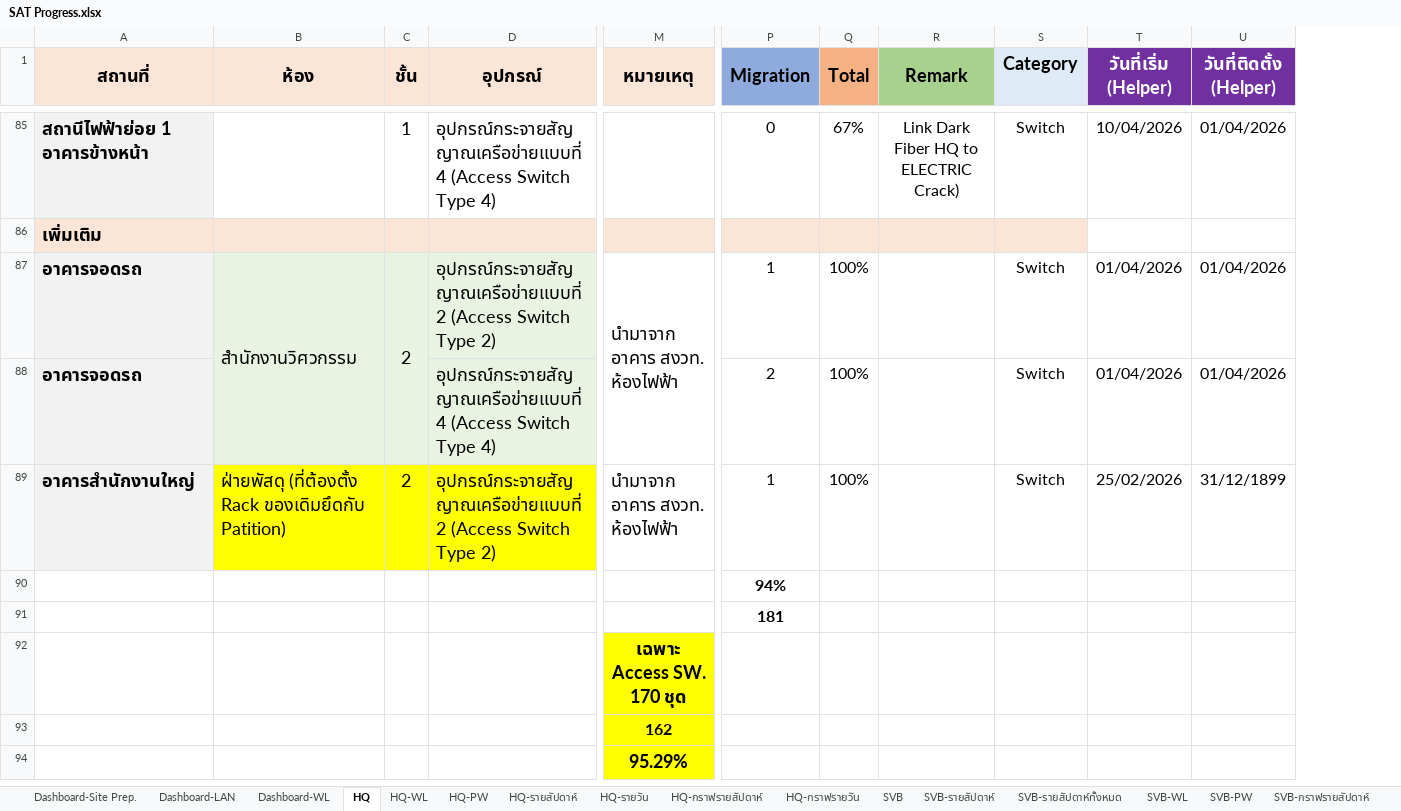
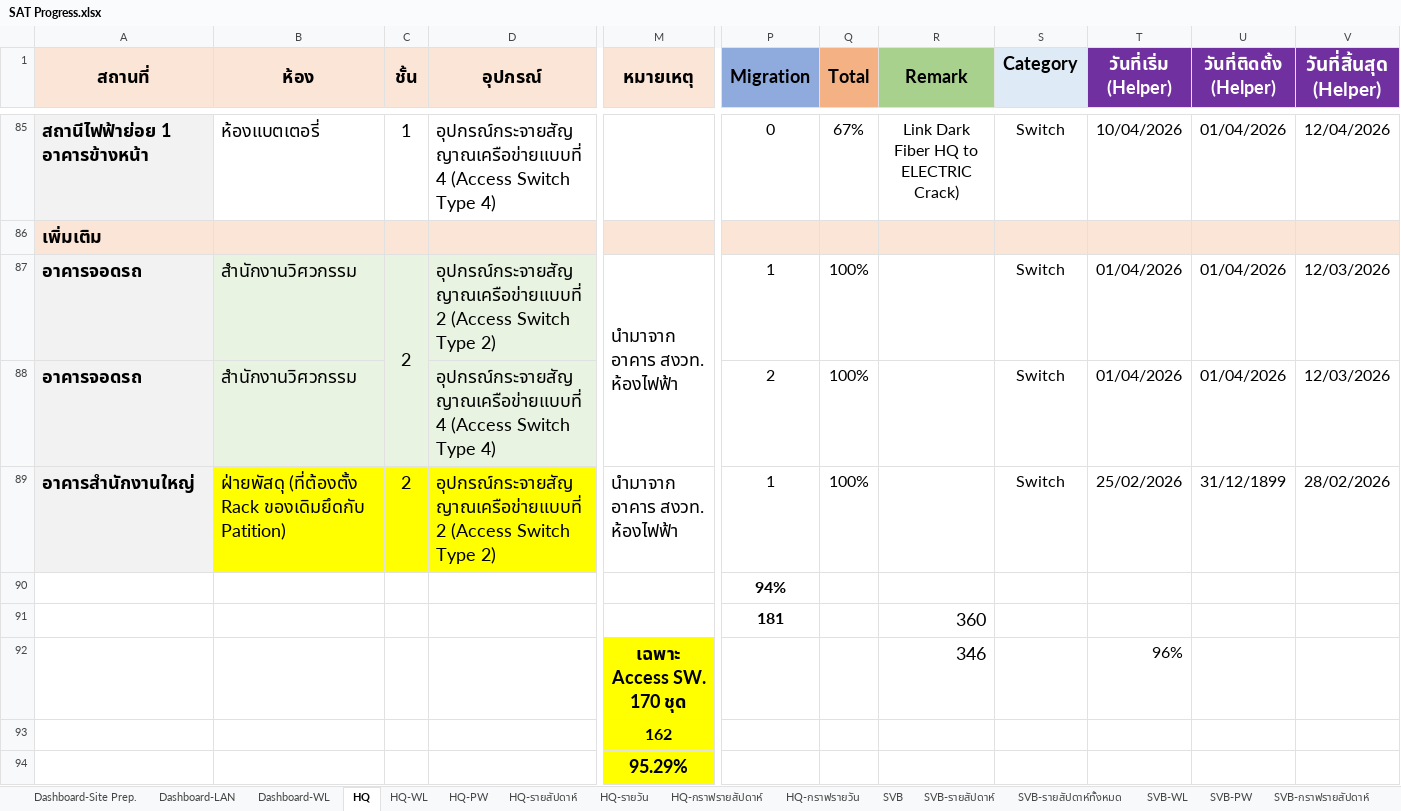
Before and after one commit to watanyu158/SVB-Coring-Dashboard, an Excel workbook: backend/SAT Progress.xlsx, sheet HQ, drawn as a sheet; only a part is shown, gaps mark what is left out; values as stored, in another font and other column widths than the file's, no borders; conditional formats not drawn; removed rows and columns are numbered as before the commit, all else as after; rows hold the shown columns only; the diff covers the shown part only; the diff names each change by its address in the sheet, - before the commit and + after, or states it on an @@ line.

```diff
--- a/backend/SAT Progress.xlsx (sheet HQ)
+++ b/backend/SAT Progress.xlsx (sheet HQ)
+column V (วันที่สิ้นสุด (Helper)), rows 85-89: 12/04/2026 |  | 12/03/2026 | 12/03/2026 | 28/02/2026
-B85 (ห้อง): (empty)
+B85 (ห้อง): ห้องแบตเตอรี่
-T86:U86 fill: none
+T86:U86 fill: #FBE5D6
-B87:B88 merged
-B88 (ห้อง): (empty)
+B88 (ห้อง): สำนักงานวิศวกรรม
-R91 (Remark): (empty)
+R91 (Remark): 360
-row 92:  |  |  |  | เฉพาะ Access SW. 170 ชุด
+row 92:  |  |  |  | เฉพาะ Access SW. 170 ชุด |  |  | 346 |  | 96%
```
Also changed, not shown: 36 edited cells and merged cells elsewhere in this sheet, sheet HKT, sheet HKT-WL, sheet Dashboard-WL, other sheet tabs, formulas that keep their value, charts or pictures.
